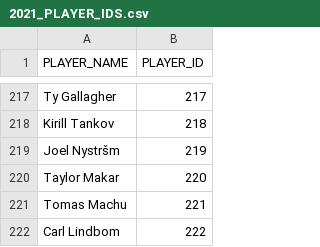
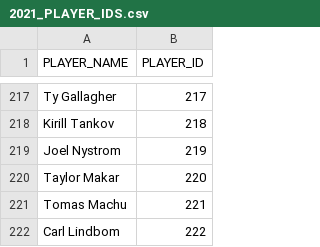
Before and after one commit to hinayatali9/EMSF_CAPSTONE, a CSV file: draft_pick_prob/model_validation/2021_validation/2021_PLAYER_IDS.csv, drawn as a sheet; only a part is shown, gaps mark what is left out; the diff covers the shown part only.

```diff
--- a/draft_pick_prob/model_validation/2021_validation/2021_PLAYER_IDS.csv
+++ b/draft_pick_prob/model_validation/2021_validation/2021_PLAYER_IDS.csv
@@ -218,3 +218,3 @@ Ty Gallagher,217
 Kirill Tankov,218
-Joel Nystršm,219
+Joel Nystrom,219
 Taylor Makar,220
```
Also changed, not shown: 10 edited cells elsewhere in this file, draft_pick_prob/model_validation/2020_validation/2020_PLAYER_IDS.csv, 37 other files.
